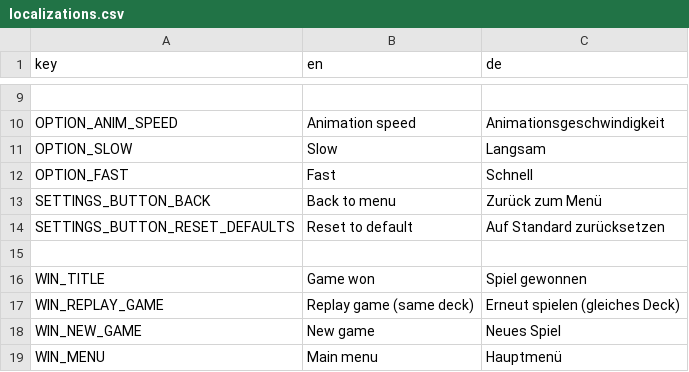
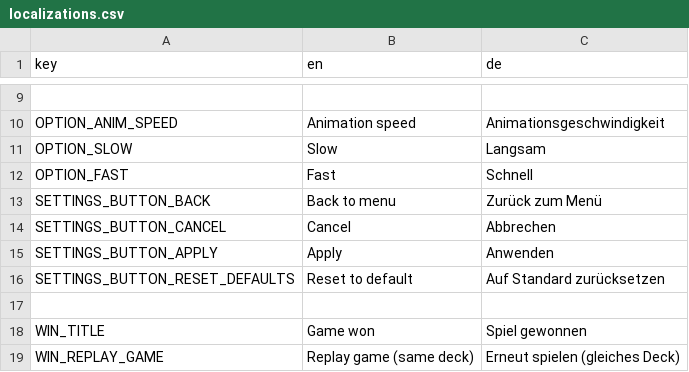
Before and after one commit to Kris-kun/spider-solitaire, a CSV file: localization/localizations.csv, drawn as a sheet; only a part is shown, gaps mark what is left out; the shorter side is filled out with more unchanged rows; the diff names each change by its address in the sheet, - before the commit and + after, or states it on an @@ line.

Commit message:
Add save functionality for settings

```diff
--- a/localization/localizations.csv
+++ b/localization/localizations.csv
+row 14: SETTINGS_BUTTON_CANCEL | Cancel | Abbrechen
+row 15: SETTINGS_BUTTON_APPLY | Apply | Anwenden
```
Also changed, not shown: 7 other files.
